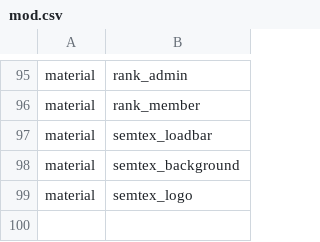
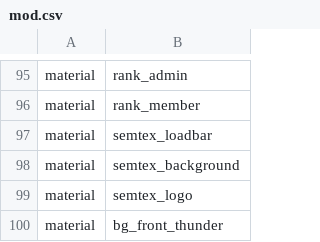
Before and after one commit to kristiandz/ebc-cj, a CSV file: mod.csv, drawn as a sheet; only a part is shown, gaps mark what is left out; the diff names each change by its address in the sheet, - before the commit and + after, or states it on an @@ line.

```diff
--- a/mod.csv
+++ b/mod.csv
+row 100: material | bg_front_thunder
```
Also changed, not shown: 1 other file.
